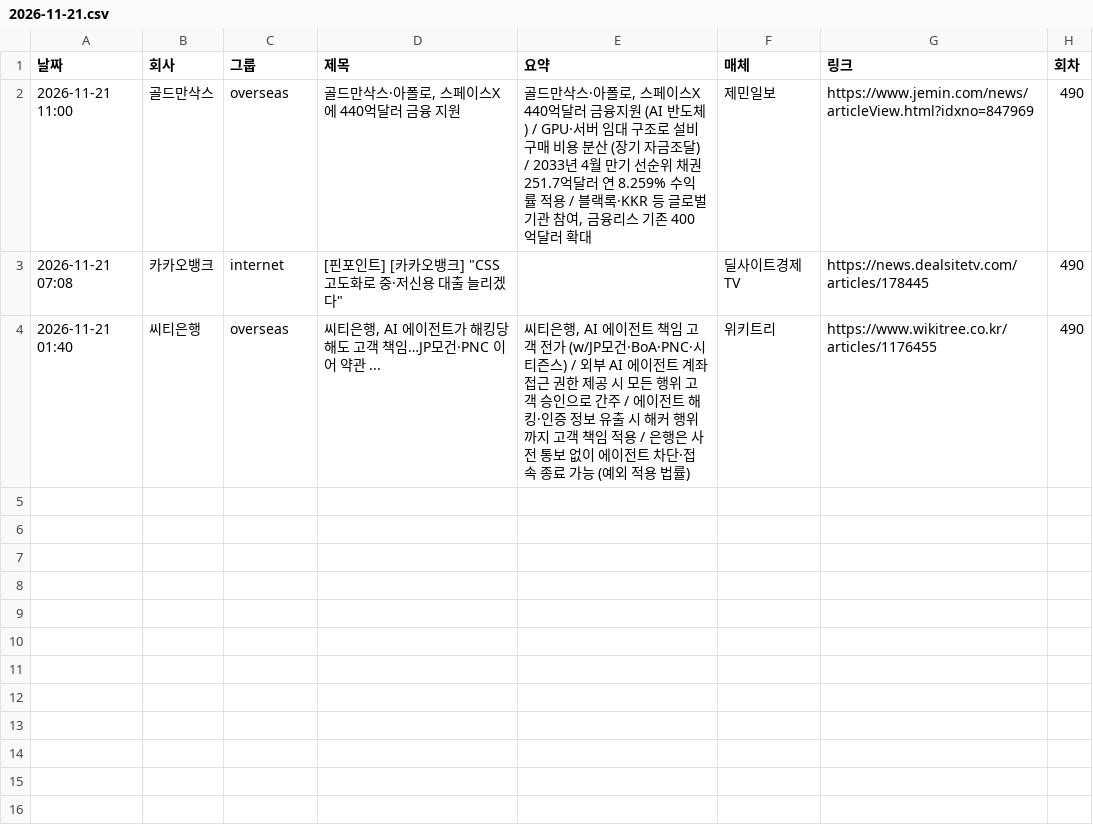
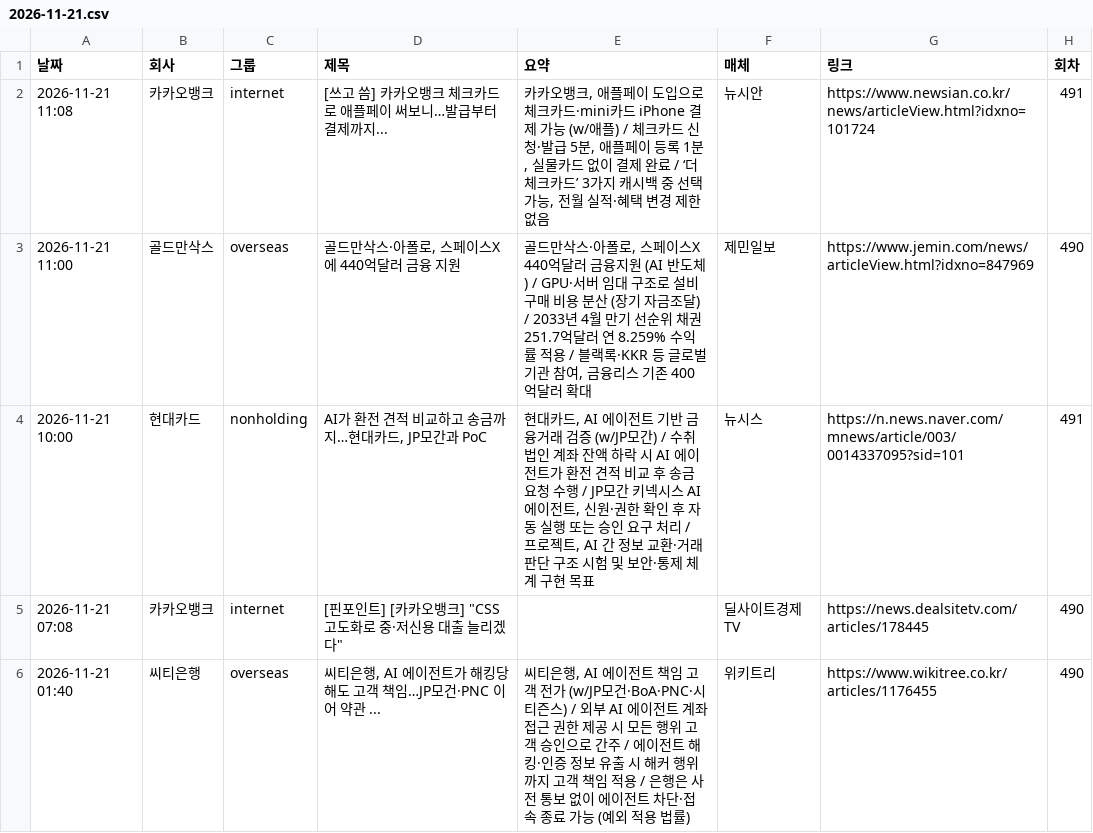
Before and after one commit to yeo6119-commits/financial-news, a CSV file: archive/2026-11-21.csv, drawn as a sheet.

```diff
--- a/archive/2026-11-21.csv
+++ b/archive/2026-11-21.csv
@@ -1,3 +1,5 @@
 날짜,회사,그룹,제목,요약,매체,링크,회차
+2026-11-21 11:08,카카오뱅크,internet,[쓰고 씀] 카카오뱅크 체크카드로 애플페이 써보니…발급부터 결제까지...,"카카오뱅크, 애플페이 도입으로 체크카드·mini카드 iPhone 결제 가능 (w/애플) / 체크카드 신청·발급 5분, 애플페이 등록 1분, 실물카드 없이 결제 완료 / ‘더 체크카드’ 3가지 캐시백 중 선택 가능, 전월 실적·혜택 변경 제한 없음",뉴시안,https://www.newsian.co.kr/news/articleView.html?idxno=101724,491
 2026-11-21 11:00,골드만삭스,overseas,"골드만삭스·아폴로, 스페이스X에 440억달러 금융 지원","골드만삭스·아폴로, 스페이스X 440억달러 금융지원 (AI 반도체) / GPU·서버 임대 구조로 설비 구매 비용 분산 (장기 자금조달) / 2033년 4월 만기 선순위 채권 251.7억달러 연 8.259% 수익률 적용 / 블랙록·KKR 등 글로벌 기관 참여, 금융리스 기존 400억달러 확대",제민일보,https://www.jemin.com/news/articleView.html?idxno=847969,490
+2026-11-21 10:00,현대카드,nonholding,"AI가 환전 견적 비교하고 송금까지…현대카드, JP모간과 PoC","현대카드, AI 에이전트 기반 금융거래 검증 (w/JP모간) / 수취 법인 계좌 잔액 하락 시 AI 에이전트가 환전 견적 비교 후 송금 요청 수행 / JP모간 키넥시스 AI 에이전트, 신원·권한 확인 후 자동 실행 또는 승인 요구 처리 / 프로젝트, AI 간 정보 교환·거래 판단 구조 시험 및 보안·통제 체계 구현 목표",뉴시스,https://n.news.naver.com/mnews/article/003/0014337095?sid=101,491
 2026-11-21 07:08,카카오뱅크,internet,"[핀포인트] [카카오뱅크] ""CSS 고도화로 중·저신용 대출 늘리겠다""",,딜사이트경제TV,https://news.dealsitetv.com/articles/178445,490
```
Also changed, not shown: 3 other files.
